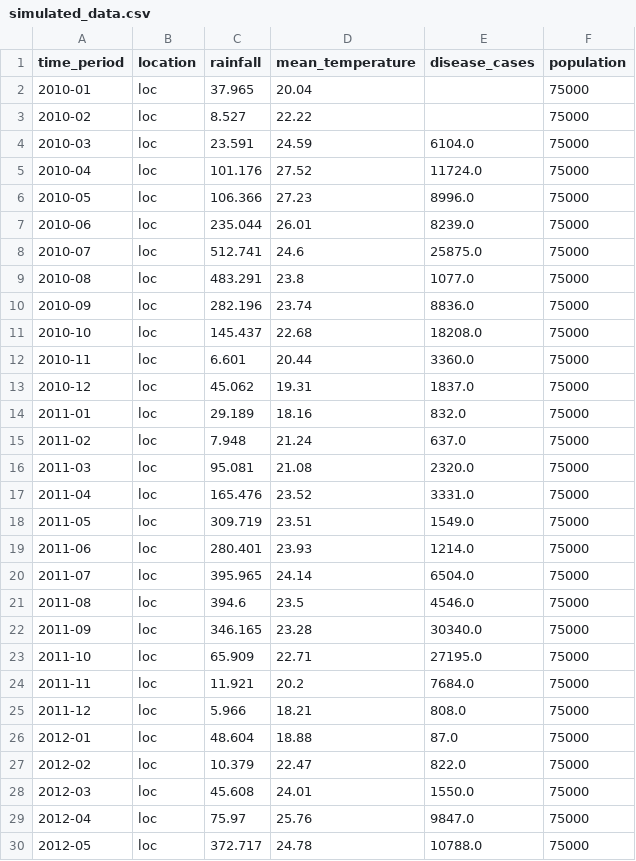
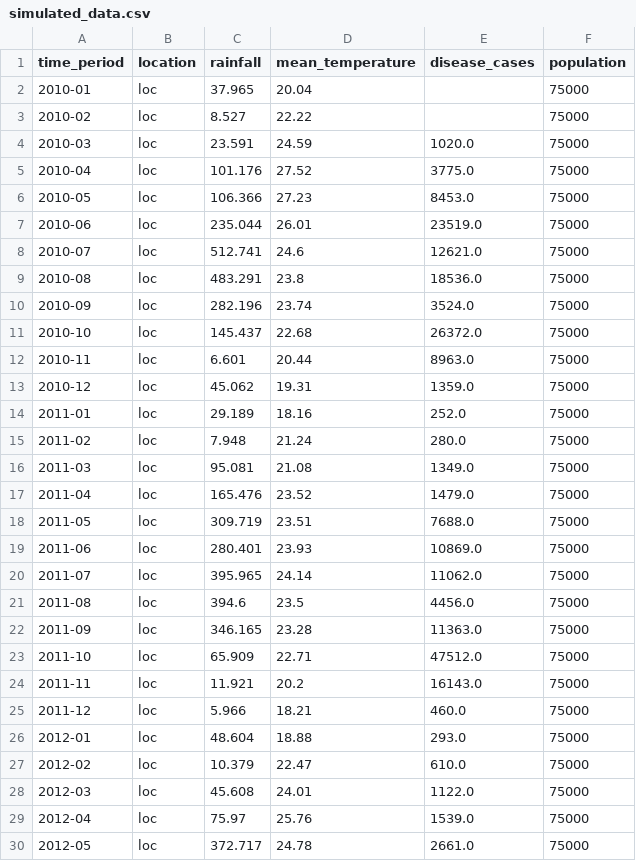
Before and after one commit to SigurdSmeby/climate-health-dsl, a CSV file: examples/real_data_demo/output/laos_real_climate_from_csv/simulated_data.csv, drawn as a sheet; only a part is shown; the diff covers the shown part only.

```diff
--- a/examples/real_data_demo/output/laos_real_climate_from_csv/simulated_data.csv
+++ b/examples/real_data_demo/output/laos_real_climate_from_csv/simulated_data.csv
@@ -3,28 +3,28 @@ time_period,location,rainfall,mean_temperature,disease_cases,population
 2010-02,loc,8.527,22.22,,75000
-2010-03,loc,23.591,24.59,6104.0,75000
-2010-04,loc,101.176,27.52,11724.0,75000
-2010-05,loc,106.366,27.23,8996.0,75000
-2010-06,loc,235.044,26.01,8239.0,75000
-2010-07,loc,512.741,24.6,25875.0,75000
-2010-08,loc,483.291,23.8,1077.0,75000
-2010-09,loc,282.196,23.74,8836.0,75000
-2010-10,loc,145.437,22.68,18208.0,75000
-2010-11,loc,6.601,20.44,3360.0,75000
-2010-12,loc,45.062,19.31,1837.0,75000
-2011-01,loc,29.189,18.16,832.0,75000
-2011-02,loc,7.948,21.24,637.0,75000
-2011-03,loc,95.081,21.08,2320.0,75000
-2011-04,loc,165.476,23.52,3331.0,75000
-2011-05,loc,309.719,23.51,1549.0,75000
-2011-06,loc,280.401,23.93,1214.0,75000
-2011-07,loc,395.965,24.14,6504.0,75000
-2011-08,loc,394.6,23.5,4546.0,75000
-2011-09,loc,346.165,23.28,30340.0,75000
-2011-10,loc,65.909,22.71,27195.0,75000
-2011-11,loc,11.921,20.2,7684.0,75000
-2011-12,loc,5.966,18.21,808.0,75000
-2012-01,loc,48.604,18.88,87.0,75000
-2012-02,loc,10.379,22.47,822.0,75000
-2012-03,loc,45.608,24.01,1550.0,75000
-2012-04,loc,75.97,25.76,9847.0,75000
-2012-05,loc,372.717,24.78,10788.0,75000
+2010-03,loc,23.591,24.59,1020.0,75000
+2010-04,loc,101.176,27.52,3775.0,75000
+2010-05,loc,106.366,27.23,8453.0,75000
+2010-06,loc,235.044,26.01,23519.0,75000
+2010-07,loc,512.741,24.6,12621.0,75000
+2010-08,loc,483.291,23.8,18536.0,75000
+2010-09,loc,282.196,23.74,3524.0,75000
+2010-10,loc,145.437,22.68,26372.0,75000
+2010-11,loc,6.601,20.44,8963.0,75000
+2010-12,loc,45.062,19.31,1359.0,75000
+2011-01,loc,29.189,18.16,252.0,75000
+2011-02,loc,7.948,21.24,280.0,75000
+2011-03,loc,95.081,21.08,1349.0,75000
+2011-04,loc,165.476,23.52,1479.0,75000
+2011-05,loc,309.719,23.51,7688.0,75000
+2011-06,loc,280.401,23.93,10869.0,75000
+2011-07,loc,395.965,24.14,11062.0,75000
+2011-08,loc,394.6,23.5,4456.0,75000
+2011-09,loc,346.165,23.28,11363.0,75000
+2011-10,loc,65.909,22.71,47512.0,75000
+2011-11,loc,11.921,20.2,16143.0,75000
+2011-12,loc,5.966,18.21,460.0,75000
+2012-01,loc,48.604,18.88,293.0,75000
+2012-02,loc,10.379,22.47,610.0,75000
+2012-03,loc,45.608,24.01,1122.0,75000
+2012-04,loc,75.97,25.76,1539.0,75000
+2012-05,loc,372.717,24.78,2661.0,75000
```
Also changed, not shown: 7 edited cells elsewhere in this file, examples/real_data_demo/output/01_vietnam_multiprovince/simulated_data.csv, examples/real_data_demo/output/01_vietnam_multiprovince/train.csv, 31 other files.
